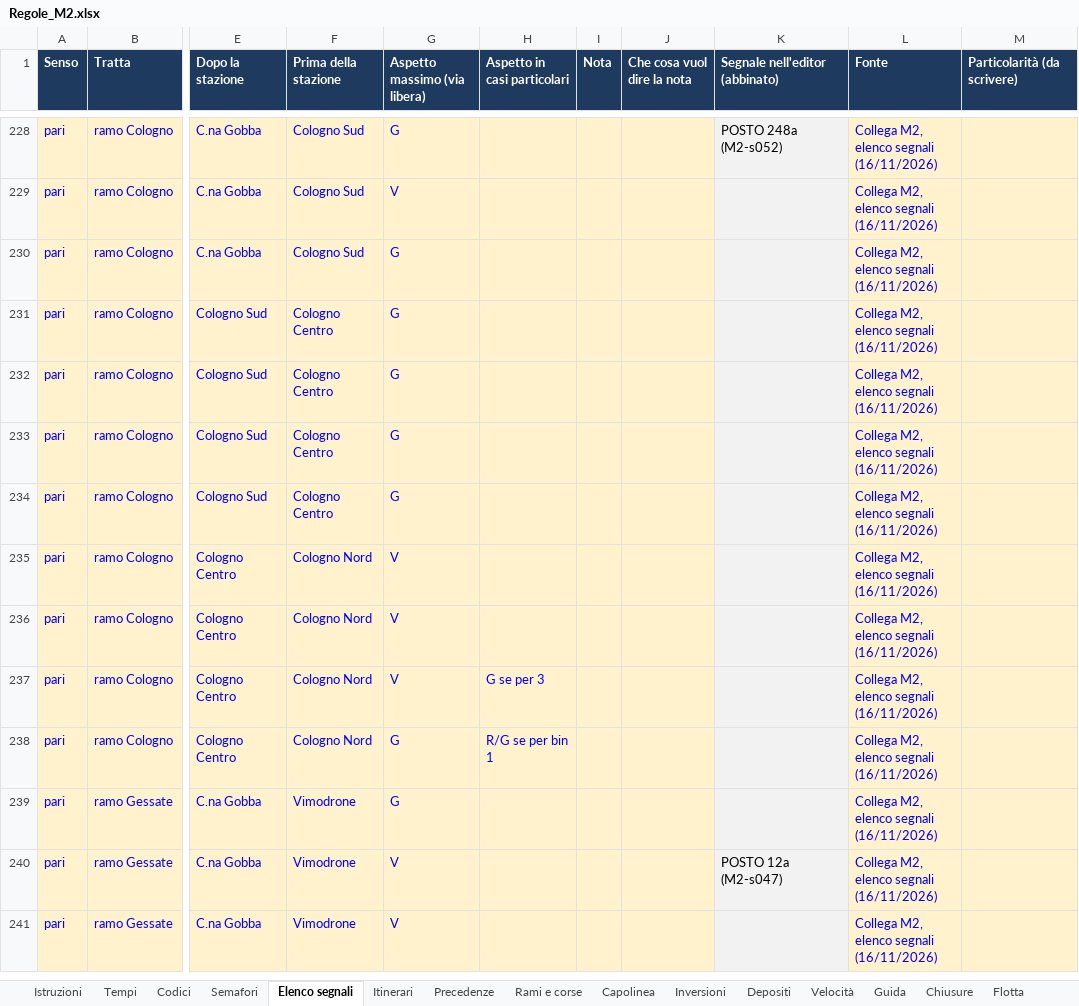
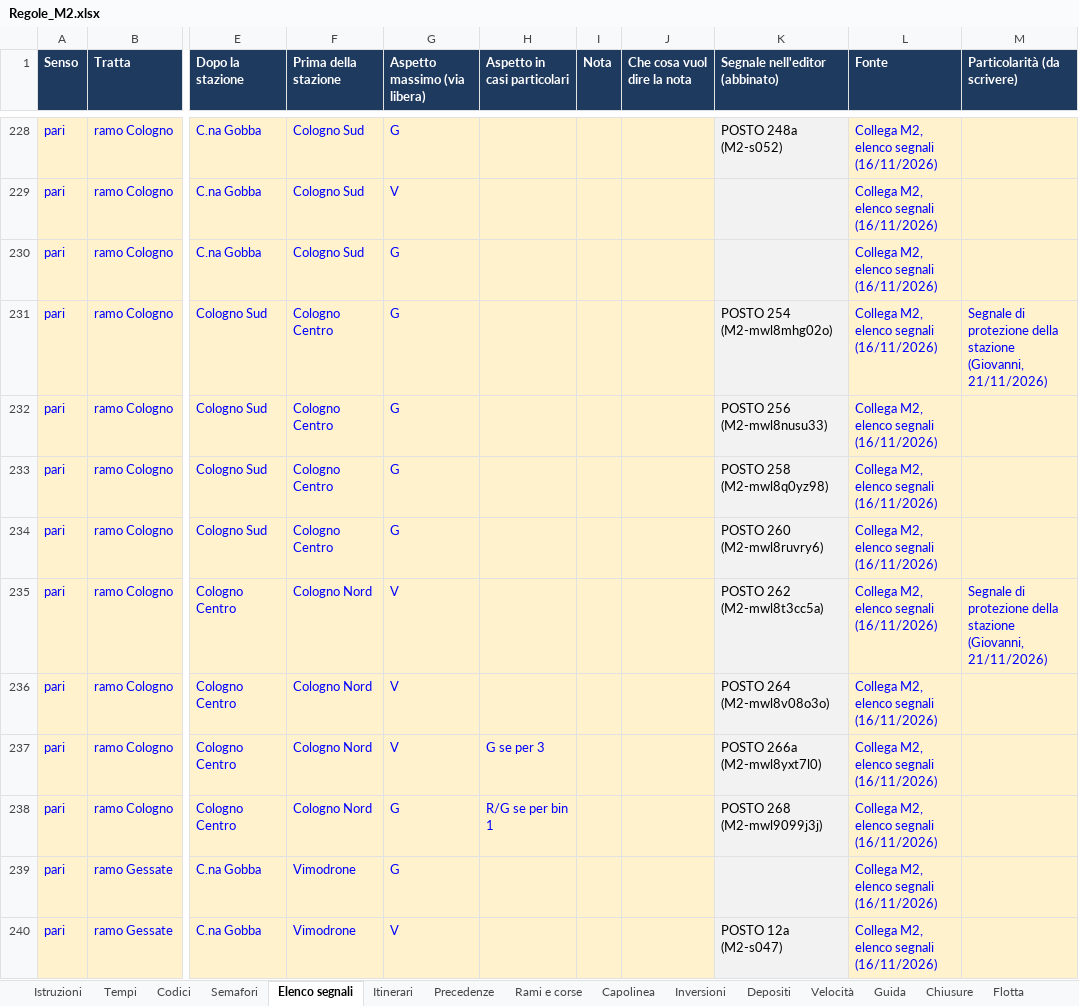
Before and after one commit to Frafire/milano-transit-live, an Excel workbook: data/Regole_M2.xlsx, sheet Elenco segnali, drawn as a sheet; only a part is shown, gaps mark what is left out; the shorter side is filled out with more unchanged rows; values as stored, in another font and other column widths than the file's, no borders; the diff names each change by its address in the sheet, - before the commit and + after, or states it on an @@ line.

```diff
--- a/data/Regole_M2.xlsx (sheet Elenco segnali)
+++ b/data/Regole_M2.xlsx (sheet Elenco segnali)
-K231 (Segnale nell'editor (abbinato)): (empty)
+K231 (Segnale nell'editor (abbinato)): POSTO 254 (M2-mwl8mhg02o)
-M231 (Particolarità (da scrivere)): (empty)
+M231 (Particolarità (da scrivere)): Segnale di protezione della stazione (Giovanni, 21/11/2026)
-K232 (Segnale nell'editor (abbinato)): (empty)
+K232 (Segnale nell'editor (abbinato)): POSTO 256 (M2-mwl8nusu33)
-K233 (Segnale nell'editor (abbinato)): (empty)
+K233 (Segnale nell'editor (abbinato)): POSTO 258 (M2-mwl8q0yz98)
-K234 (Segnale nell'editor (abbinato)): (empty)
+K234 (Segnale nell'editor (abbinato)): POSTO 260 (M2-mwl8ruvry6)
-K235 (Segnale nell'editor (abbinato)): (empty)
+K235 (Segnale nell'editor (abbinato)): POSTO 262 (M2-mwl8t3cc5a)
-M235 (Particolarità (da scrivere)): (empty)
+M235 (Particolarità (da scrivere)): Segnale di protezione della stazione (Giovanni, 21/11/2026)
-K236 (Segnale nell'editor (abbinato)): (empty)
+K236 (Segnale nell'editor (abbinato)): POSTO 264 (M2-mwl8v08o3o)
-K237 (Segnale nell'editor (abbinato)): (empty)
+K237 (Segnale nell'editor (abbinato)): POSTO 266a (M2-mwl8yxt7l0)
-K238 (Segnale nell'editor (abbinato)): (empty)
+K238 (Segnale nell'editor (abbinato)): POSTO 268 (M2-mwl9099j3j)
```
Also changed, not shown: sheet Semafori.
